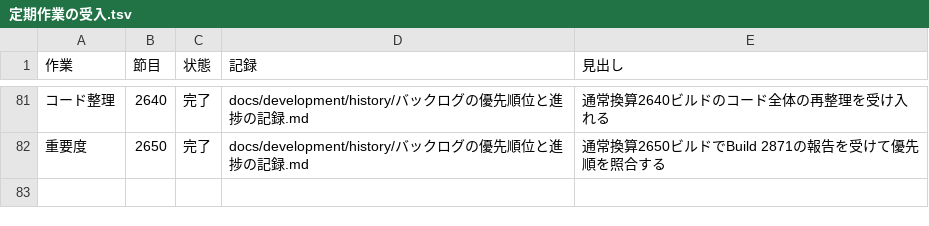
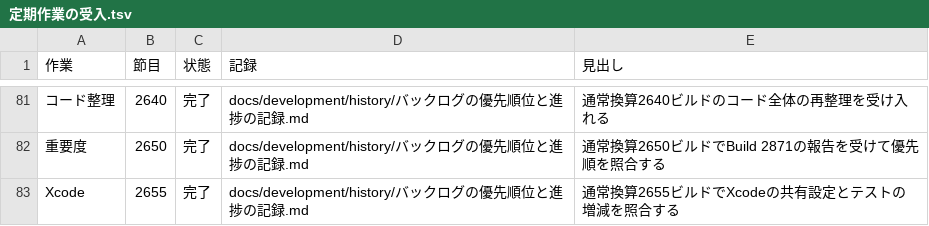
Before and after one commit to eroccowaruico/RideCom, a TSV file: docs/development/history/定期作業の受入.tsv, drawn as a sheet; only a part is shown, gaps mark what is left out; the diff names each change by its address in the sheet, - before the commit and + after, or states it on an @@ line.

Commit message:
通常換算2655ビルドのXcode設定点検を完了する
指示の要約
- 到来したXcodeの定期点検を共有設定と登録情報で行う。

目的
- Xcodeの開発入口、ファイルの所属、追加・置き換えた試験を同じ設定でたどれることを確かめる。

変更内容
- 前回からの共有スキーム、Test Plan、ファイル参照と同梱設定の照合結果を記録する。
- Swiftの試験識別子の増減とWorkerの158件の一致を記録し、定期台帳を完了にする。
- 開発設定の構造検査、設定・台帳の検査ツール23件、文書検査に合格。変更監査は gpt-6.2-astra で clear、独立品質評価は進行可。

Ride-Periodic: Xcode@2655

```diff
--- a/docs/development/history/定期作業の受入.tsv
+++ b/docs/development/history/定期作業の受入.tsv
+row 83: Xcode | 2655 | 完了 | docs/development/history/バックログの優先順位と進捗の記録.md | 通常換算2655ビルドでXcodeの共有設定とテストの増減を照合する
```
Also changed, not shown: 1 other file.
